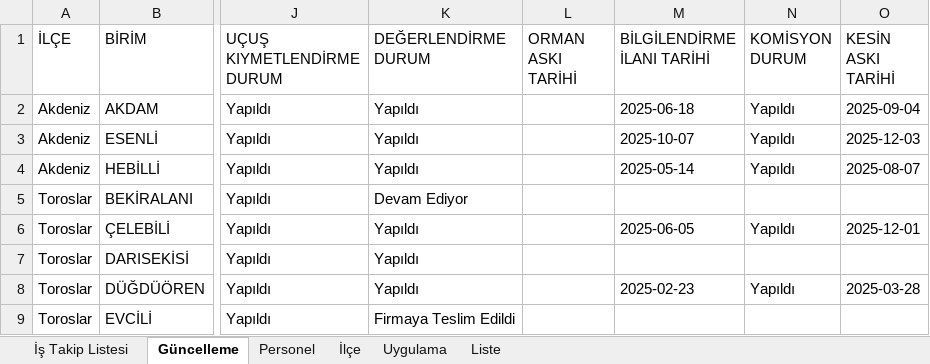
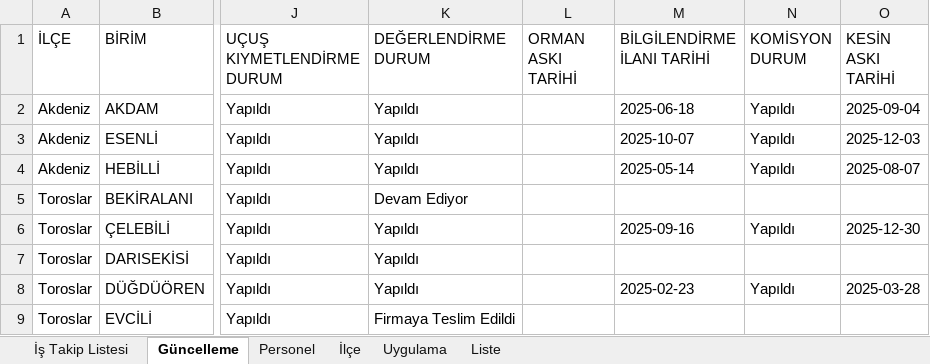
Before and after one commit to gokhangeo/mersinistakip, an Excel workbook: istakip.xlsx, sheet Güncelleme, drawn as a sheet; only a part is shown, gaps mark what is left out; values as stored, in another font and other column widths than the file's, no borders; the diff names each change by its address in the sheet, - before the commit and + after, or states it on an @@ line.

Commit message:
İş Takip Güncellemesi - 11.01.2026 17:10:09

```diff
--- a/istakip.xlsx (sheet Güncelleme)
+++ b/istakip.xlsx (sheet Güncelleme)
-M6 (BİLGİLENDİRME İLANI TARİHİ): 2025-06-05
+M6 (BİLGİLENDİRME İLANI TARİHİ): 2025-09-16
-O6 (KESİN ASKI TARİHİ): 2025-12-01
+O6 (KESİN ASKI TARİHİ): 2025-12-30
```
